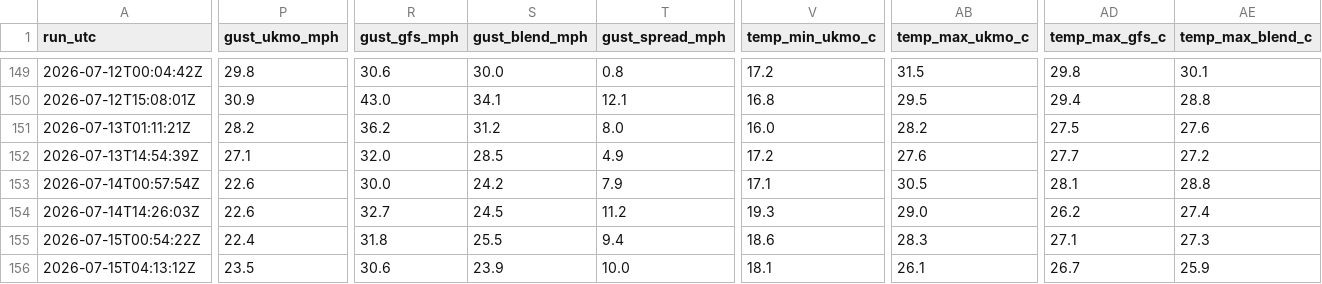
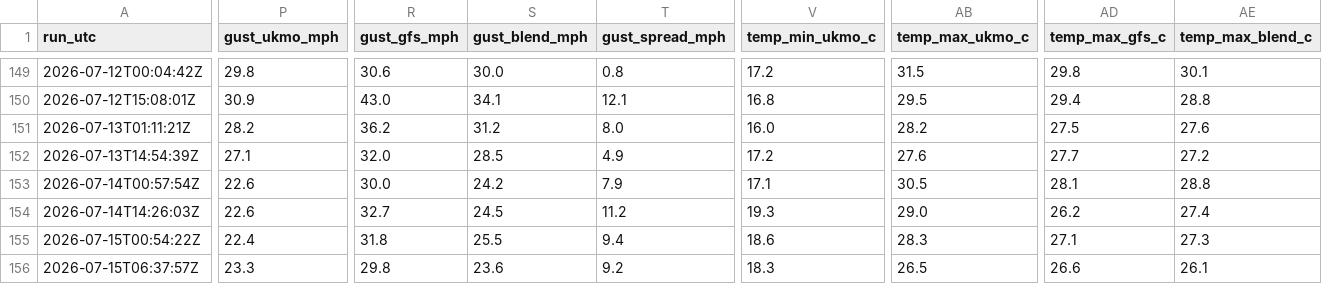
Before and after one commit to alivebe-a11y/weat, a CSV file: data/forecast.csv, drawn as a sheet; only a part is shown, gaps mark what is left out; the diff covers the shown part only; the diff names each change by its address in the sheet, - before the commit and + after, or states it on an @@ line.

```diff
--- a/data/forecast.csv
+++ b/data/forecast.csv
-A156 (run_utc): 2026-07-15T04:13:12Z
+A156 (run_utc): 2026-07-15T06:37:57Z
-P156 (gust_ukmo_mph): 23.5
+P156 (gust_ukmo_mph): 23.3
-R156 (gust_gfs_mph): 30.6
+R156 (gust_gfs_mph): 29.8
-S156 (gust_blend_mph): 23.9
+S156 (gust_blend_mph): 23.6
-T156 (gust_spread_mph): 10.0
+T156 (gust_spread_mph): 9.2
-V156 (temp_min_ukmo_c): 18.1
+V156 (temp_min_ukmo_c): 18.3
-AB156 (temp_max_ukmo_c): 26.1
+AB156 (temp_max_ukmo_c): 26.5
-AD156 (temp_max_gfs_c): 26.7
+AD156 (temp_max_gfs_c): 26.6
-AE156 (temp_max_blend_c): 25.9
+AE156 (temp_max_blend_c): 26.1
```
Also changed, not shown: 1 edited cell elsewhere in this file.
